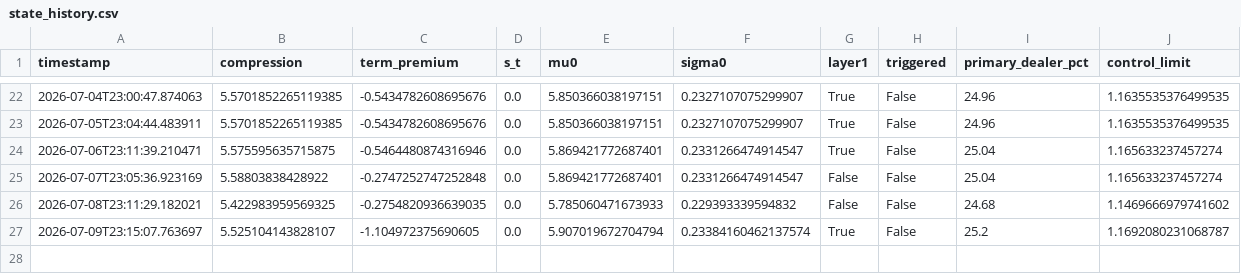
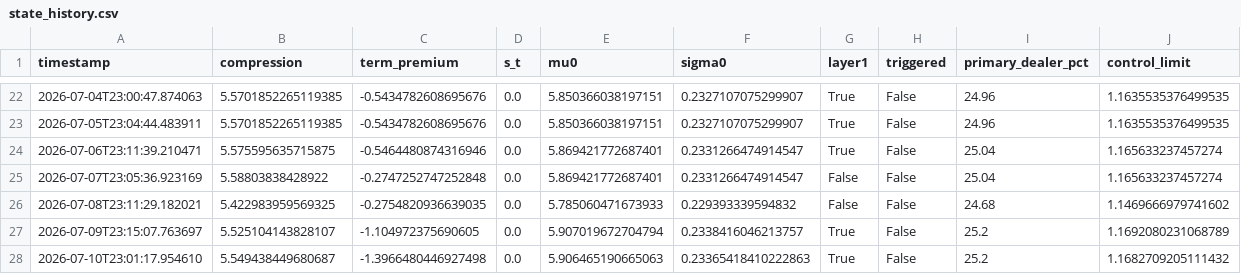
Before and after one commit to 3042183602-prog/us-regime-monitor, a CSV file: state_history.csv, drawn as a sheet; only a part is shown, gaps mark what is left out.

```diff
--- a/state_history.csv
+++ b/state_history.csv
@@ -26,2 +26,3 @@ timestamp,compression,term_premium,s_t,mu0,sigma0,layer1,triggered,primary_deale
 2026-07-08T23:11:29.182021,5.422983959569325,-0.2754820936639035,0.0,5.785060471673933,0.229393339594832,False,False,24.68,1.1469666979741602
-2026-07-09T23:15:07.763697,5.525104143828107,-1.104972375690605,0.0,5.907019672704794,0.23384160462137574,True,False,25.2,1.1692080231068787
+2026-07-09T23:15:07.763697,5.525104143828107,-1.104972375690605,0.0,5.907019672704794,0.2338416046213757,True,False,25.2,1.1692080231068789
+2026-07-10T23:01:17.954610,5.549438449680687,-1.3966480446927498,0.0,5.906465190665063,0.23365418410222863,True,False,25.2,1.1682709205111432
```
Also changed, not shown: 1 other file.
